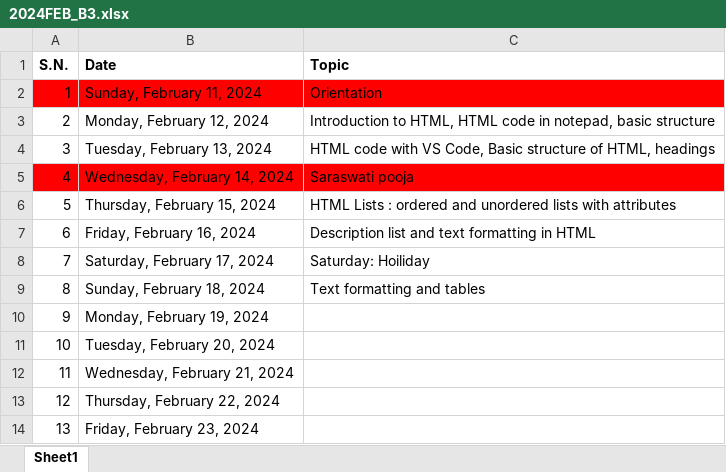
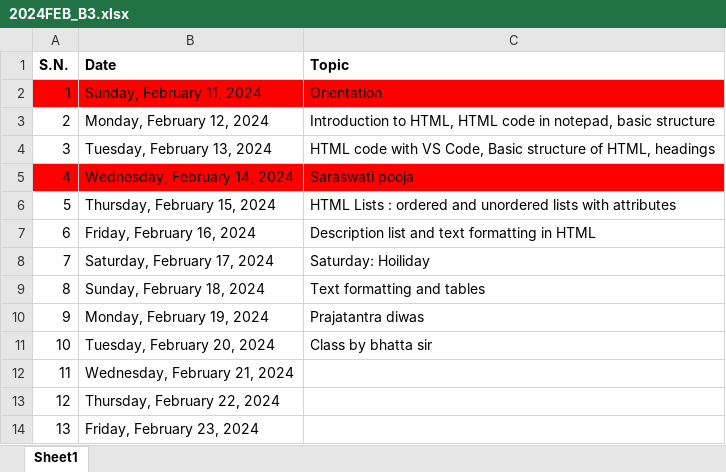
Before and after one commit to mallabiju/wt, an Excel workbook: 2024FEB_B3.xlsx, sheet Sheet1, drawn as a sheet; values as stored, in another font and other column widths than the file's, no borders; the diff names each change by its address in the sheet, - before the commit and + after, or states it on an @@ line.

Commit message:
Class started by Bhatta sir

```diff
--- a/2024FEB_B3.xlsx (sheet Sheet1)
+++ b/2024FEB_B3.xlsx (sheet Sheet1)
-C10 (Topic): (empty)
+C10 (Topic): Prajatantra diwas
-C11 (Topic): (empty)
+C11 (Topic): Class by bhatta sir
```
